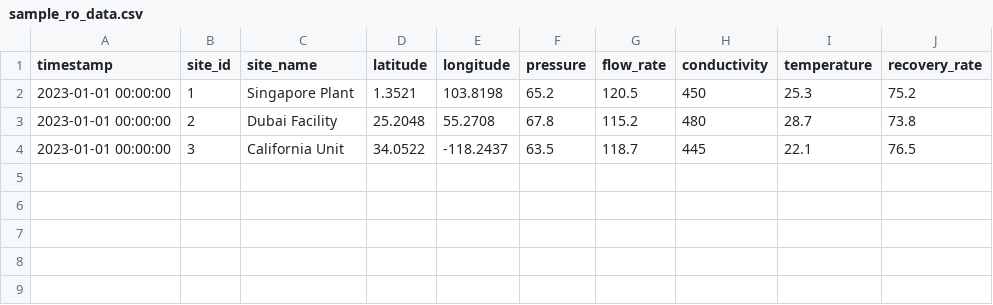
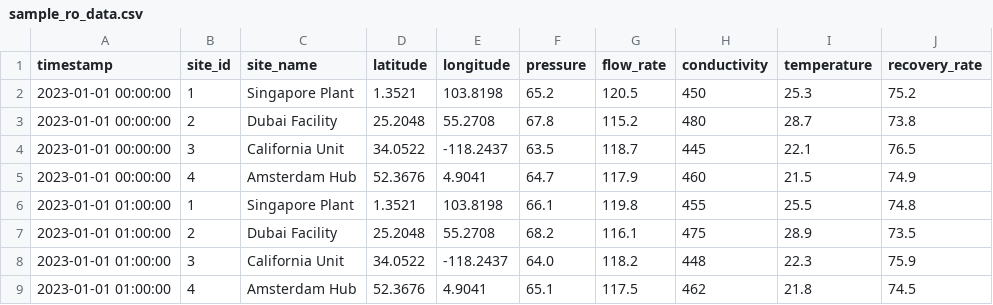
Before and after one commit to samistat08/ro-process-dashboard, a CSV file: data/sample_ro_data.csv, drawn as a sheet; the diff names each change by its address in the sheet, - before the commit and + after, or states it on an @@ line.

Commit message:
Agent query: Please verify: 1. Is the dashboard auto-refreshing with new data? 2. Are all 4 sites (Singapore, Dubai, California, Amsterdam) visible on the map? 3. Do you see the metrics updating in real-time?

```diff
--- a/data/sample_ro_data.csv
+++ b/data/sample_ro_data.csv
+row 5: 2023-01-01 00:00:00 | 4 | Amsterdam Hub | 52.3676 | 4.9041 | 64.7 | 117.9 | 460 | 21.5 | 74.9
+row 6: 2023-01-01 01:00:00 | 1 | Singapore Plant | 1.3521 | 103.8198 | 66.1 | 119.8 | 455 | 25.5 | 74.8
+row 7: 2023-01-01 01:00:00 | 2 | Dubai Facility | 25.2048 | 55.2708 | 68.2 | 116.1 | 475 | 28.9 | 73.5
+row 8: 2023-01-01 01:00:00 | 3 | California Unit | 34.0522 | -118.2437 | 64.0 | 118.2 | 448 | 22.3 | 75.9
+row 9: 2023-01-01 01:00:00 | 4 | Amsterdam Hub | 52.3676 | 4.9041 | 65.1 | 117.5 | 462 | 21.8 | 74.5
```
Also changed, not shown: data/real_time_data.csv, 1 other file.
